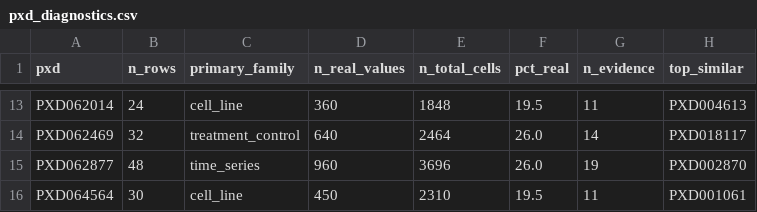
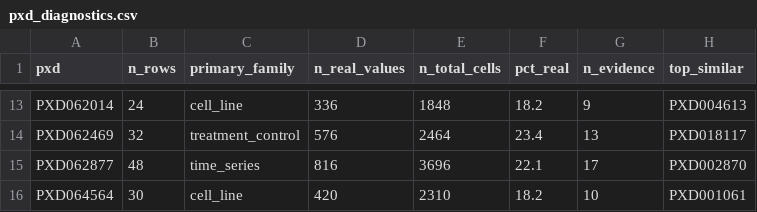
Before and after one commit to TonyKing0504/Kaggle-Harmonizing-the-data-of-your-data, a CSV file: clean_pipeline/artifacts/pxd_diagnostics.csv, drawn as a sheet; only a part is shown, gaps mark what is left out; the diff covers the shown part only; the diff names each change by its address in the sheet, - before the commit and + after, or states it on an @@ line.

```diff
--- a/clean_pipeline/artifacts/pxd_diagnostics.csv
+++ b/clean_pipeline/artifacts/pxd_diagnostics.csv
-D13 (n_real_values): 360
+D13 (n_real_values): 336
-F13 (pct_real): 19.5
+F13 (pct_real): 18.2
-G13 (n_evidence): 11
+G13 (n_evidence): 9
-D14 (n_real_values): 640
+D14 (n_real_values): 576
-F14 (pct_real): 26.0
+F14 (pct_real): 23.4
-G14 (n_evidence): 14
+G14 (n_evidence): 13
-D15 (n_real_values): 960
+D15 (n_real_values): 816
-F15 (pct_real): 26.0
+F15 (pct_real): 22.1
-G15 (n_evidence): 19
+G15 (n_evidence): 17
-D16 (n_real_values): 450
+D16 (n_real_values): 420
-F16 (pct_real): 19.5
+F16 (pct_real): 18.2
-G16 (n_evidence): 11
+G16 (n_evidence): 10
```
Also changed, not shown: 33 edited cells elsewhere in this file, clean_pipeline/artifacts/coverage_summary.csv, clean_pipeline/artifacts/experiment_eval.csv, 4 other files.
